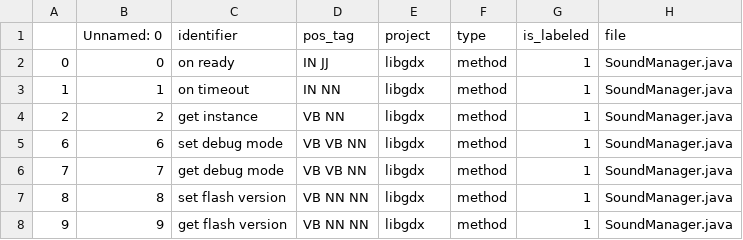
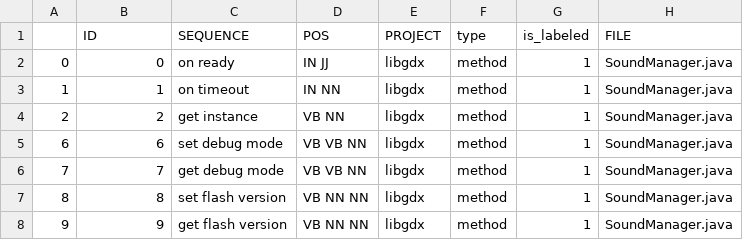
Before and after one commit to AnonymousAcco/TaggerEva, a CSV file: dataset/MNTrain/dev.csv, drawn as a sheet; only a part is shown.

```diff
--- a/dataset/MNTrain/dev.csv
+++ b/dataset/MNTrain/dev.csv
@@ -1,2 +1,2 @@
-,Unnamed: 0,identifier,pos_tag,project,type,is_labeled,file
+,ID,SEQUENCE,POS,PROJECT,type,is_labeled,FILE
 0,0,on ready,IN JJ,libgdx,method,1,SoundManager.java
```
Also changed, not shown: 50 other files.
